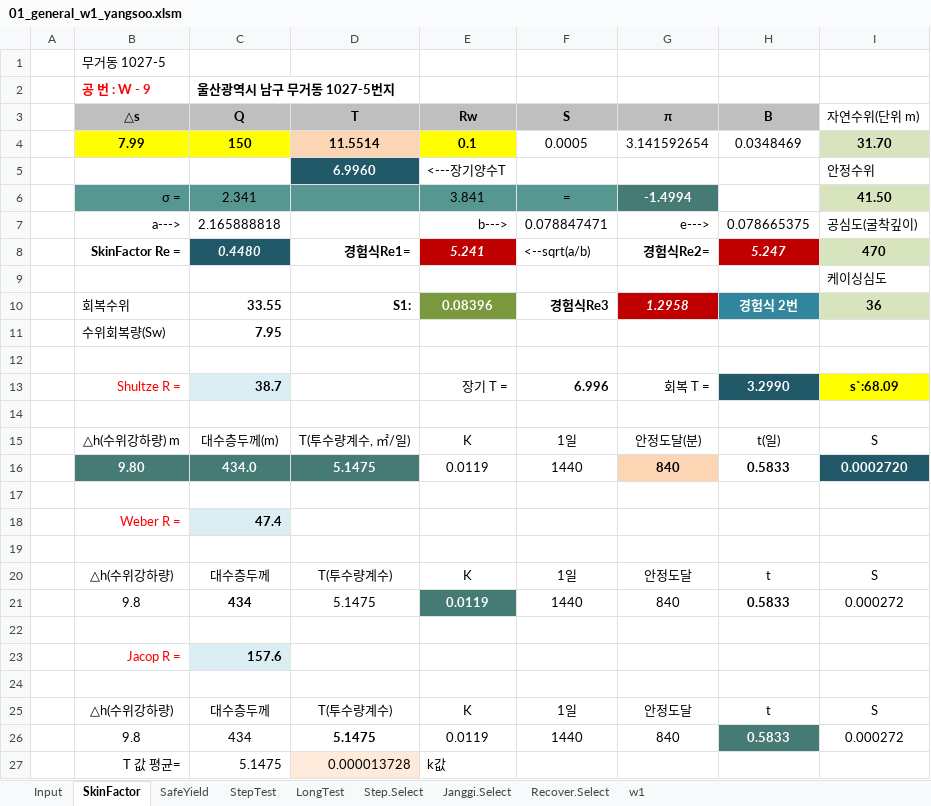
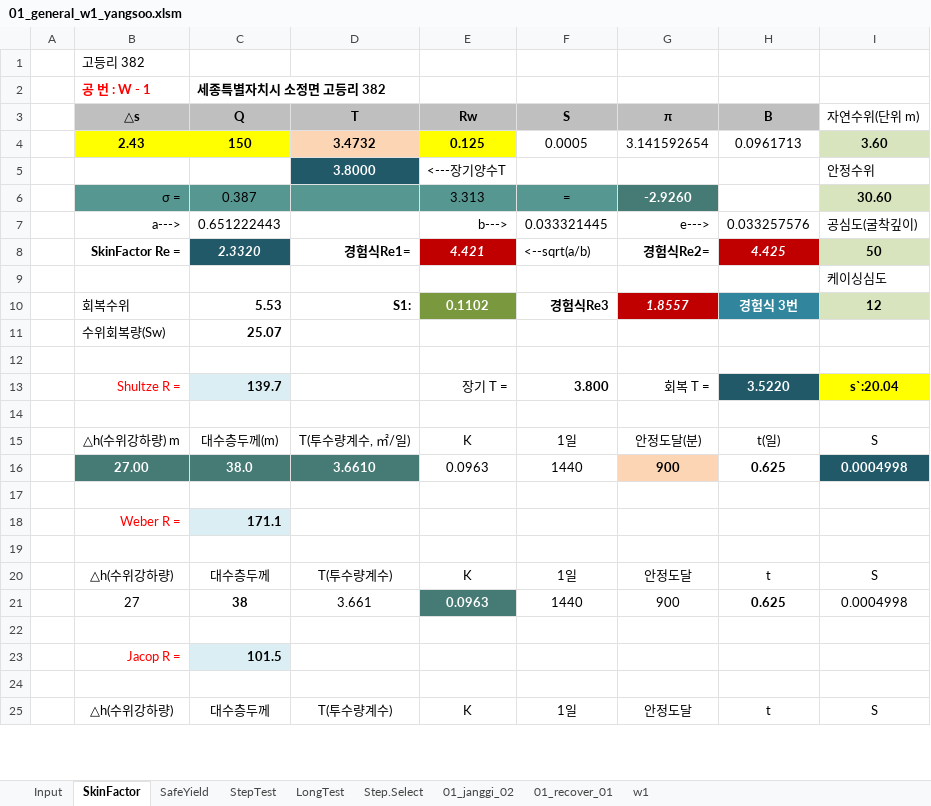
Before and after one commit to VB6Hobbyst7/02_Excel, an Excel workbook: 07_LandSlide/07_양수시험/01_general_w1_yangsoo.xlsm, sheet SkinFactor, drawn as a sheet; only a part is shown; values as stored, in another font and other column widths than the file's, no borders; charts and pictures not drawn; removed rows and columns are numbered as before the commit, all else as after; the diff covers the shown part only; the diff names each change by its address in the sheet, - before the commit and + after, or states it on an @@ line.

```diff
--- a/07_LandSlide/07_양수시험/01_general_w1_yangsoo.xlsm (sheet SkinFactor)
+++ b/07_LandSlide/07_양수시험/01_general_w1_yangsoo.xlsm (sheet SkinFactor)
-sheet tab: Janggi.Select
+sheet tab: 01_janggi_02
-sheet tab: Recover.Select
+sheet tab: 01_recover_01
-B1 (△s): 무거동 1027-5
+B1 (△s): 고등리 382
-row 2:  | 공 번 : W - 9 | 울산광역시 남구 무거동 1027-5번지
+row 2:  | 공 번 : W - 1 | 세종특별자치시 소정면 고등리 382
-row 4:  | 7.99 | 150 | 11.5514 | 0.1 | 0.0005 | 3.141592654 | 0.0348469 | 31.70
+row 4:  | 2.43 | 150 | 3.4732 | 0.125 | 0.0005 | 3.141592654 | 0.0961713 | 3.60
-D5 (T): 6.9960
+D5 (T): 3.8000
-row 6:  | σ = | 2.341 |  | 3.841 | = | -1.4994 |  | 41.50
+row 6:  | σ = | 0.387 |  | 3.313 | = | -2.9260 |  | 30.60
-C7 (Q): 2.165888818
+C7 (Q): 0.651222443
-F7 (S): 0.078847471
+F7 (S): 0.033321445
-H7 (B): 0.078665375
+H7 (B): 0.033257576
-C8 (Q): 0.4480
+C8 (Q): 2.3320
-E8 (Rw): 5.241
+E8 (Rw): 4.421
-H8 (B): 5.247
+H8 (B): 4.425
-I8 (자연수위(단위 m)): 470
+I8 (자연수위(단위 m)): 50
-row 10:  | 회복수위 | 33.55 | S1: | 0.08396 | 경험식Re3 | 1.2958 | 경험식 2번 | 36
-row 11:  | 수위회복량(Sw) | 7.95
+row 10:  | 회복수위 | 5.53 | S1: | 0.1102 | 경험식Re3 | 1.8557 | 경험식 3번 | 12
+row 11:  | 수위회복량(Sw) | 25.07
-row 13:  | Shultze R = | 38.7 |  | 장기 T = | 6.996 | 회복 T = | 3.2990 | s`:68.09
+row 13:  | Shultze R = | 139.7 |  | 장기 T = | 3.800 | 회복 T = | 3.5220 | s`:20.04
-row 16:  | 9.80 | 434.0 | 5.1475 | 0.0119 | 1440 | 840 | 0.5833 | 0.0002720
+row 16:  | 27.00 | 38.0 | 3.6610 | 0.0963 | 1440 | 900 | 0.625 | 0.0004998
-C18 (Q): 47.4
+C18 (Q): 171.1
-row 21:  | 9.8 | 434 | 5.1475 | 0.0119 | 1440 | 840 | 0.5833 | 0.000272
+row 21:  | 27 | 38 | 3.661 | 0.0963 | 1440 | 900 | 0.625 | 0.0004998
-C23 (Q): 157.6
+C23 (Q): 101.5
-row 26:  | 9.8 | 434 | 5.1475 | 0.0119 | 1440 | 840 | 0.5833 | 0.000272
-row 27:  | T 값 평균= | 5.1475 | 0.000013728 | k값
```
Also changed, not shown: 4 added rows and 2 removed rows elsewhere in this sheet, sheet LongTest, sheet StepTest, sheet w1, sheet Input, sheet Step.Select, sheet 01_janggi_02, 2 more sheets, hidden cells, charts or pictures.
